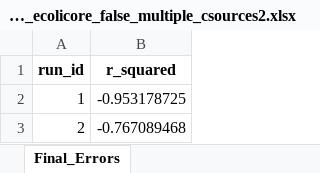
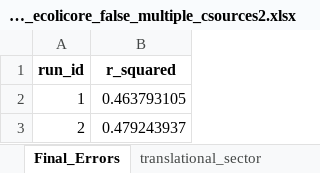
Before and after one commit to iAMB-RWTH-Aachen/PAMparametrizer, an Excel workbook: Results/pam_parametrizer_diagnostics_ecolicore_false_multiple_csources2.xlsx, sheet Final_Errors, drawn as a sheet; values as stored, in another font and other column widths than the file's, no borders; the diff names each change by its address in the sheet, - before the commit and + after, or states it on an @@ line.

Commit message:
seems to work with multiple csources and improves error!

```diff
--- a/Results/pam_parametrizer_diagnostics_ecolicore_false_multiple_csources2.xlsx (sheet Final_Errors)
+++ b/Results/pam_parametrizer_diagnostics_ecolicore_false_multiple_csources2.xlsx (sheet Final_Errors)
+sheet tab: translational_sector
-B2 (r_squared): -0.953178725
+B2 (r_squared): 0.463793105
-B3 (r_squared): -0.767089468
+B3 (r_squared): 0.479243937
```
Also changed, not shown: sheet Best_Individuals, sheet Computational_Time, 15 other files.
